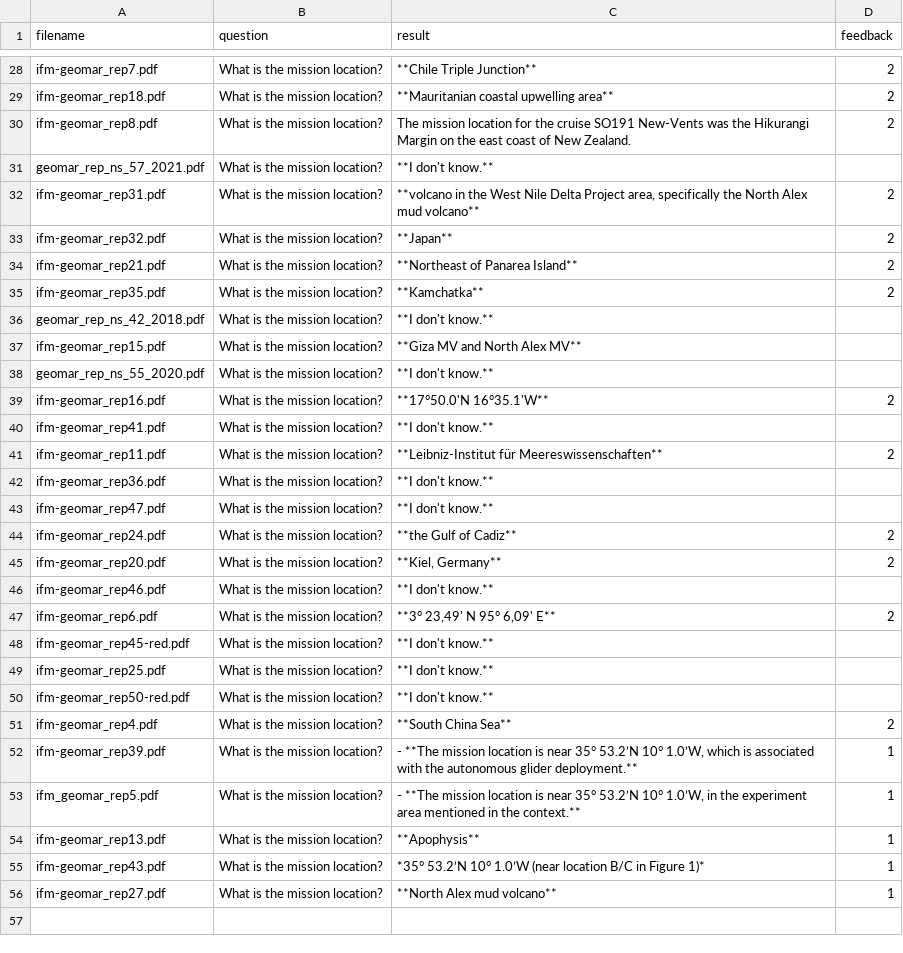
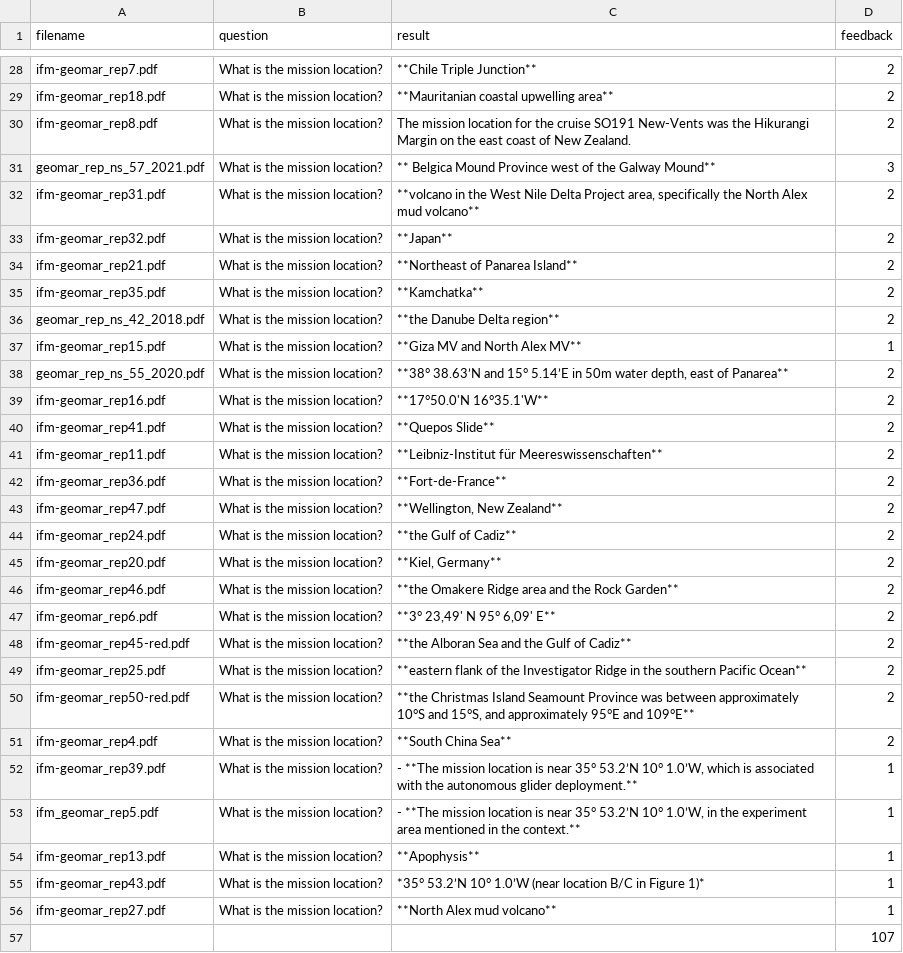
Before and after one commit to remaro-network/marineLLM-PDDL, a CSV file: datasets/CuratedQAs/Geomar-Kiel/GEOMAR-Kielscenario_extractionQ9.csv, drawn as a sheet; only a part is shown, gaps mark what is left out; the diff covers the shown part only.

```diff
--- a/datasets/CuratedQAs/Geomar-Kiel/GEOMAR-Kielscenario_extractionQ9.csv
+++ b/datasets/CuratedQAs/Geomar-Kiel/GEOMAR-Kielscenario_extractionQ9.csv
@@ -30,3 +30,3 @@ ifm-geomar_rep18.pdf,What is the mission location?,**Mauritanian coastal upwelli
 ifm-geomar_rep8.pdf,What is the mission location?,The mission location for the cruise SO191 New-Vents was the Hikurangi Margin on the east coast of New Zealand.,2
-geomar_rep_ns_57_2021.pdf,What is the mission location?,**I don't know.**,
+geomar_rep_ns_57_2021.pdf,What is the mission location?,** Belgica Mound Province west of the Galway Mound**,3
 ifm-geomar_rep31.pdf,What is the mission location?,"**volcano in the West Nile Delta Project area, specifically the North Alex mud volcano**",2
@@ -35,17 +35,17 @@ ifm-geomar_rep21.pdf,What is the mission location?,**Northeast of Panarea Island
 ifm-geomar_rep35.pdf,What is the mission location?,**Kamchatka**,2
-geomar_rep_ns_42_2018.pdf,What is the mission location?,**I don't know.**,
-ifm-geomar_rep15.pdf,What is the mission location?,**Giza MV and North Alex MV**,
-geomar_rep_ns_55_2020.pdf,What is the mission location?,**I don't know.**,
+geomar_rep_ns_42_2018.pdf,What is the mission location?,**the Danube Delta region**,2
+ifm-geomar_rep15.pdf,What is the mission location?,**Giza MV and North Alex MV**,1
+geomar_rep_ns_55_2020.pdf,What is the mission location?,"**38° 38.63’N and 15° 5.14’E in 50m water depth, east of Panarea**",2
 ifm-geomar_rep16.pdf,What is the mission location?,**17°50.0'N 16°35.1'W**,2
-ifm-geomar_rep41.pdf,What is the mission location?,**I don't know.**,
+ifm-geomar_rep41.pdf,What is the mission location?,**Quepos Slide**,2
 ifm-geomar_rep11.pdf,What is the mission location?,**Leibniz-Institut für Meereswissenschaften**,2
-ifm-geomar_rep36.pdf,What is the mission location?,**I don't know.**,
-ifm-geomar_rep47.pdf,What is the mission location?,**I don't know.**,
+ifm-geomar_rep36.pdf,What is the mission location?,**Fort-de-France**,2
+ifm-geomar_rep47.pdf,What is the mission location?,"**Wellington, New Zealand**",2
 ifm-geomar_rep24.pdf,What is the mission location?,**the Gulf of Cadiz**,2
 ifm-geomar_rep20.pdf,What is the mission location?,"**Kiel, Germany**",2
-ifm-geomar_rep46.pdf,What is the mission location?,**I don't know.**,
+ifm-geomar_rep46.pdf,What is the mission location?,**the Omakere Ridge area and the Rock Garden**,2
 ifm-geomar_rep6.pdf,What is the mission location?,"**3° 23,49' N 95° 6,09' E**",2
-ifm-geomar_rep45-red.pdf,What is the mission location?,**I don't know.**,
-ifm-geomar_rep25.pdf,What is the mission location?,**I don't know.**,
-ifm-geomar_rep50-red.pdf,What is the mission location?,**I don't know.**,
+ifm-geomar_rep45-red.pdf,What is the mission location?,**the Alboran Sea and the Gulf of Cadiz**,2
+ifm-geomar_rep25.pdf,What is the mission location?,**eastern flank of the Investigator Ridge in the southern Pacific Ocean**,2
+ifm-geomar_rep50-red.pdf,What is the mission location?,"**the Christmas Island Seamount Province was between approximately 10°S and 15°S, and approximately 95°E and 109°E**",2
 ifm-geomar_rep4.pdf,What is the mission location?,**South China Sea**,2
@@ -56 +56,2 @@ ifm-geomar_rep43.pdf,What is the mission location?,*35° 53.2’N 10° 1.0’W (
 ifm-geomar_rep27.pdf,What is the mission location?,**North Alex mud volcano**,1
+,,,107
```
Also changed, not shown: 23 edited cells elsewhere in this file, datasets/CuratedQAs/Geomar-Kiel/GEOMAR-Kielscenario_extractionQ10.csv, datasets/CuratedQAs/Geomar-Kiel/GEOMAR-Kielscenario_extractionQ12.csv, 12 other files.
